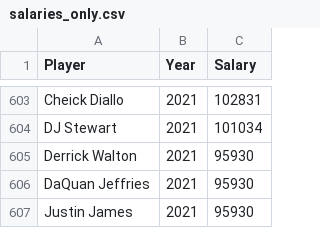
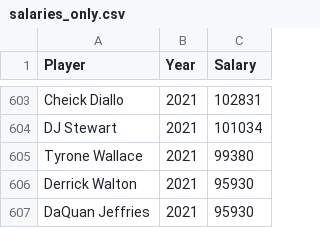
Before and after one commit to davekacz/NBA_Salary_Prediction, a CSV file: data/salaries_only.csv, drawn as a sheet; only a part is shown, gaps mark what is left out; the shorter side is filled out with more unchanged rows.

Commit message:
Last Commit before removing 2017-2021 dataset code

```diff
--- a/data/salaries_only.csv
+++ b/data/salaries_only.csv
@@ -604,2 +604,3 @@ Cheick Diallo,2021,102831
 DJ Stewart,2021,101034
+Tyrone Wallace,2021,99380
 Derrick Walton,2021,95930
```
Also changed, not shown: 2 other files.
